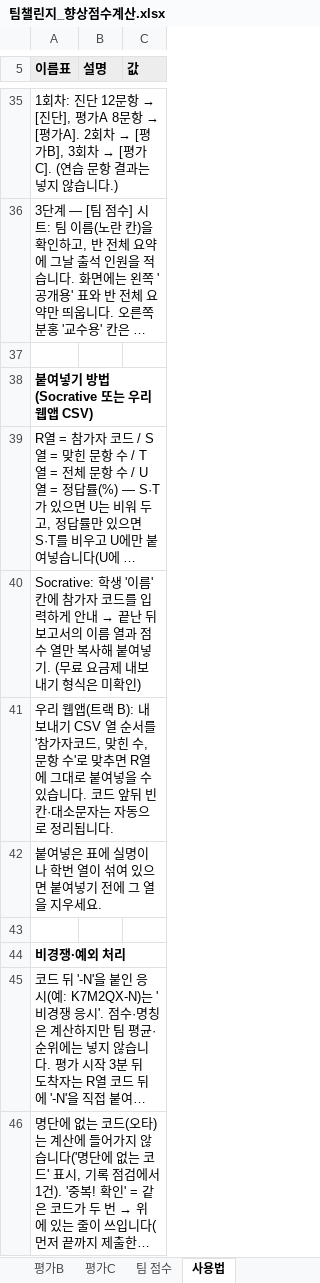
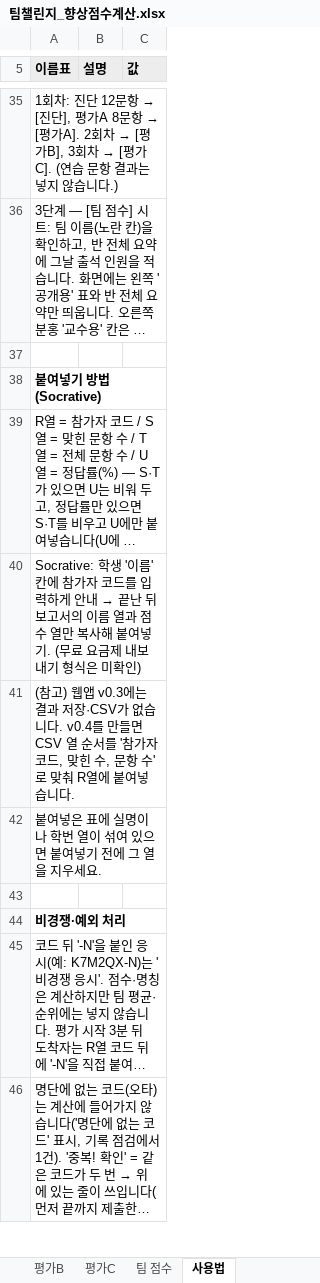
Before and after one commit to gt4065c-cell/wsuk, an Excel workbook: 05_성장팀/팀챌린지_향상점수계산.xlsx, sheet 사용법, drawn as a sheet; only a part is shown, gaps mark what is left out; long unchanged cells end in …; values as stored, in another font and other column widths than the file's, no borders; the diff names each change by its address in the sheet, - before the commit and + after, or states it on an @@ line.

```diff
--- a/05_성장팀/팀챌린지_향상점수계산.xlsx (sheet 사용법)
+++ b/05_성장팀/팀챌린지_향상점수계산.xlsx (sheet 사용법)
-A38 (이름표): 붙여넣기 방법 (Socrative 또는 우리 웹앱 CSV)
+A38 (이름표): 붙여넣기 방법 (Socrative)
-A41 (이름표): 우리 웹앱(트랙 B): 내보내기 CSV 열 순서를 '참가자코드, 맞힌 수, 문항 수'로 맞추면 R열에 그대로 붙여넣을 수 있습니다. 코드 앞뒤 빈칸·대소문자는 자동으로 정리됩니다.
+A41 (이름표): (참고) 웹앱 v0.3에는 결과 저장·CSV가 없습니다. v0.4를 만들면 CSV 열 순서를 '참가자코드, 맞힌 수, 문항 수'로 맞춰 R열에 붙여넣습니다.
```
Also changed, not shown: 6 other files.
